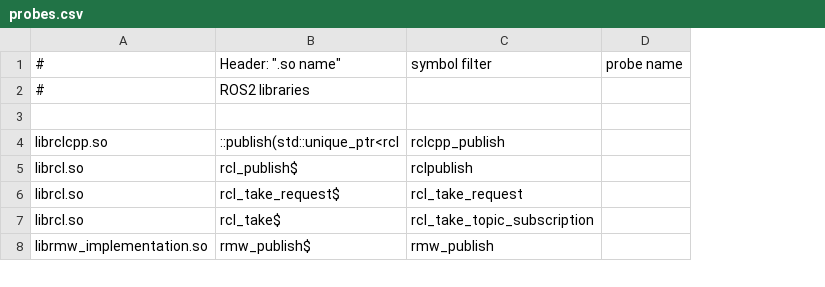
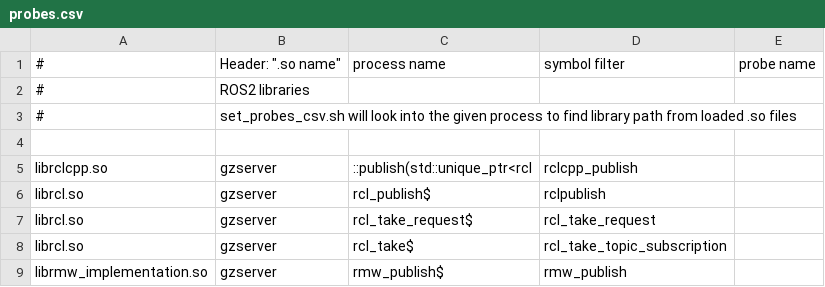
Before and after one commit to arshadlab/time_charting_with_perf, a CSV file: probes.csv, drawn as a sheet; only a part is shown; addresses are those after the commit; the diff covers the shown part only; the diff names each change by its address in the sheet, - before the commit and + after, or states it on an @@ line.

Commit message:
Enabled process name to be included in probes.csv
Signed-off-by: Arshad Mehmood <arshad.mehmood@intel.com>

```diff
--- a/probes.csv
+++ b/probes.csv
+column B, rows 1-2: Header: ".so name" | ROS2 libraries; rows 5-9: all gzserver
-C1: Header: ".so name"
+C1: process name
-C2: ROS2 libraries
+C2: (empty)
+row 3: # | set_probes_csv.sh will look into the given process to find library path from loaded .so files
```
Also changed, not shown: 7 added rows and 10 edited cells elsewhere in this file, 2 other files.
